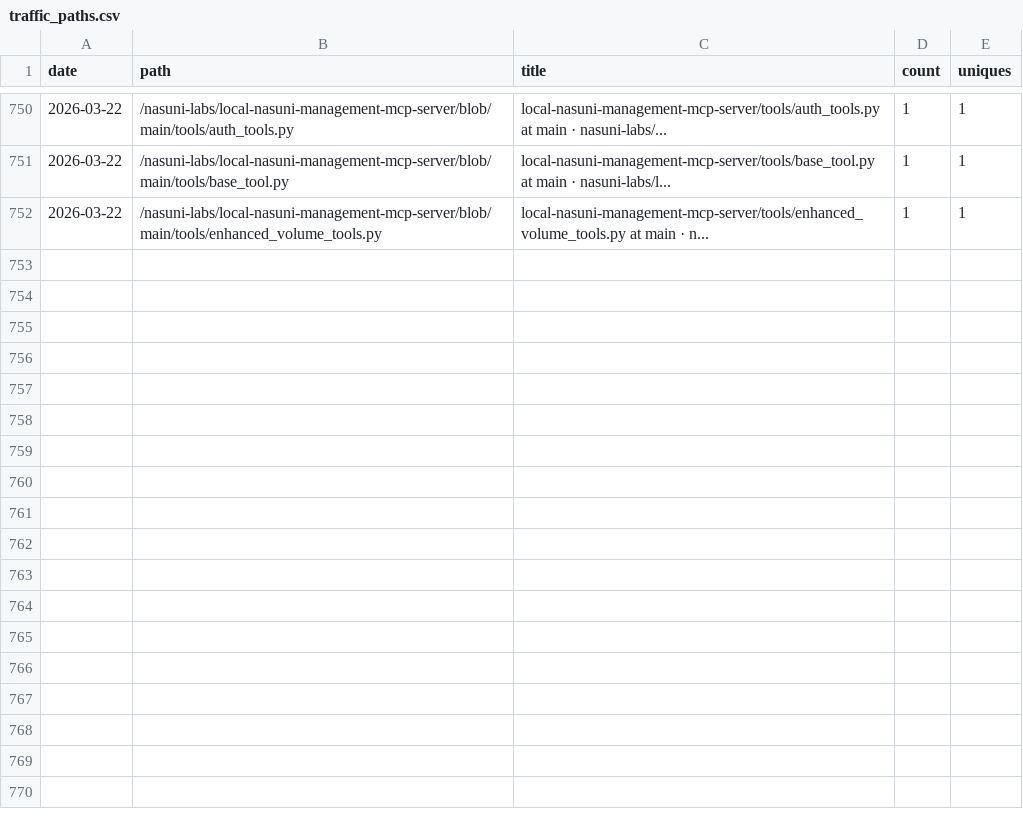
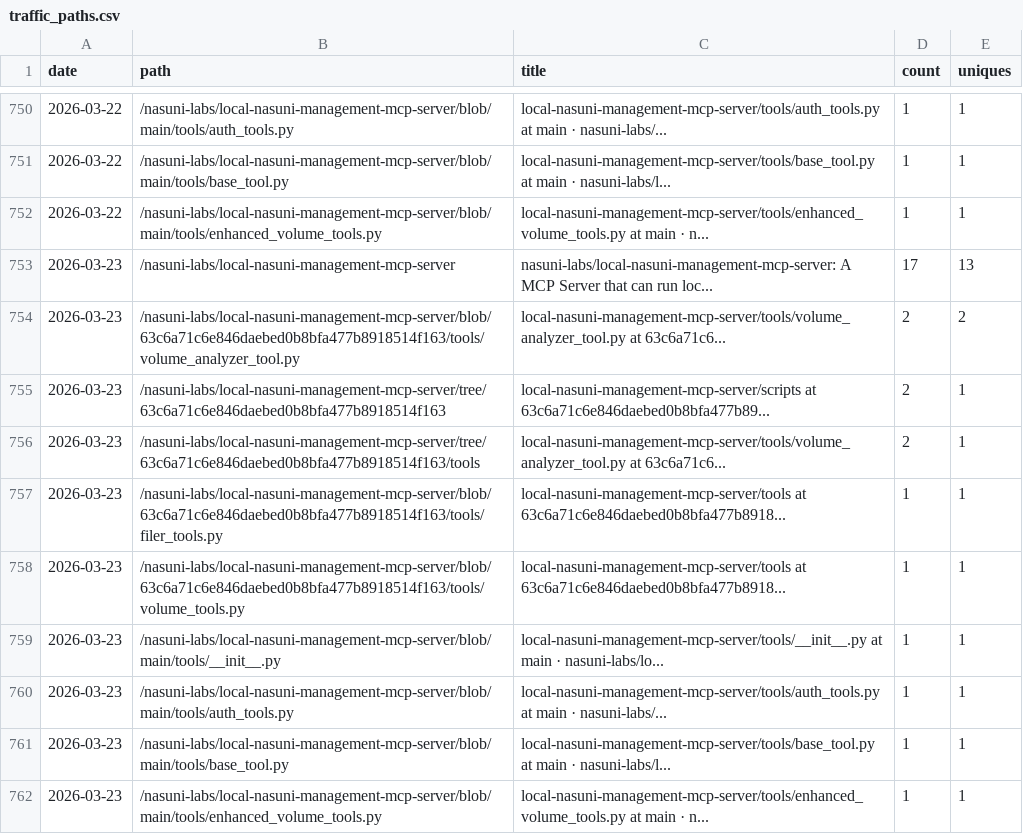
Before and after one commit to nasuni-labs/local-nasuni-management-mcp-server, a CSV file: data/traffic_paths.csv, drawn as a sheet; only a part is shown, gaps mark what is left out.

```diff
--- a/data/traffic_paths.csv
+++ b/data/traffic_paths.csv
@@ -752 +752,11 @@ date,path,title,count,uniques
 2026-03-22,/nasuni-labs/local-nasuni-management-mcp-server/blob/main/tools/enhanced_volume_tools.py,local-nasuni-management-mcp-server/tools/enhanced_volume_tools.py at main · n...,1,1
+2026-03-23,/nasuni-labs/local-nasuni-management-mcp-server,nasuni-labs/local-nasuni-management-mcp-server: A MCP Server that can run loc...,17,13
+2026-03-23,/nasuni-labs/local-nasuni-management-mcp-server/blob/63c6a71c6e846daebed0b8bfa477b8918514f163/tools/volume_analyzer_tool.py,local-nasuni-management-mcp-server/tools/volume_analyzer_tool.py at 63c6a71c6...,2,2
+2026-03-23,/nasuni-labs/local-nasuni-management-mcp-server/tree/63c6a71c6e846daebed0b8bfa477b8918514f163,local-nasuni-management-mcp-server/scripts at 63c6a71c6e846daebed0b8bfa477b89...,2,1
+2026-03-23,/nasuni-labs/local-nasuni-management-mcp-server/tree/63c6a71c6e846daebed0b8bfa477b8918514f163/tools,local-nasuni-management-mcp-server/tools/volume_analyzer_tool.py at 63c6a71c6...,2,1
+2026-03-23,/nasuni-labs/local-nasuni-management-mcp-server/blob/63c6a71c6e846daebed0b8bfa477b8918514f163/tools/filer_tools.py,local-nasuni-management-mcp-server/tools at 63c6a71c6e846daebed0b8bfa477b8918...,1,1
+2026-03-23,/nasuni-labs/local-nasuni-management-mcp-server/blob/63c6a71c6e846daebed0b8bfa477b8918514f163/tools/volume_tools.py,local-nasuni-management-mcp-server/tools at 63c6a71c6e846daebed0b8bfa477b8918...,1,1
+2026-03-23,/nasuni-labs/local-nasuni-management-mcp-server/blob/main/tools/__init__.py,local-nasuni-management-mcp-server/tools/__init__.py at main · nasuni-labs/lo...,1,1
+2026-03-23,/nasuni-labs/local-nasuni-management-mcp-server/blob/main/tools/auth_tools.py,local-nasuni-management-mcp-server/tools/auth_tools.py at main · nasuni-labs/...,1,1
+2026-03-23,/nasuni-labs/local-nasuni-management-mcp-server/blob/main/tools/base_tool.py,local-nasuni-management-mcp-server/tools/base_tool.py at main · nasuni-labs/l...,1,1
+2026-03-23,/nasuni-labs/local-nasuni-management-mcp-server/blob/main/tools/enhanced_volume_tools.py,local-nasuni-management-mcp-server/tools/enhanced_volume_tools.py at main · n...,1,1
```
Also changed, not shown: data/traffic_clones.csv, data/traffic_referrers.csv, 1 other file.
